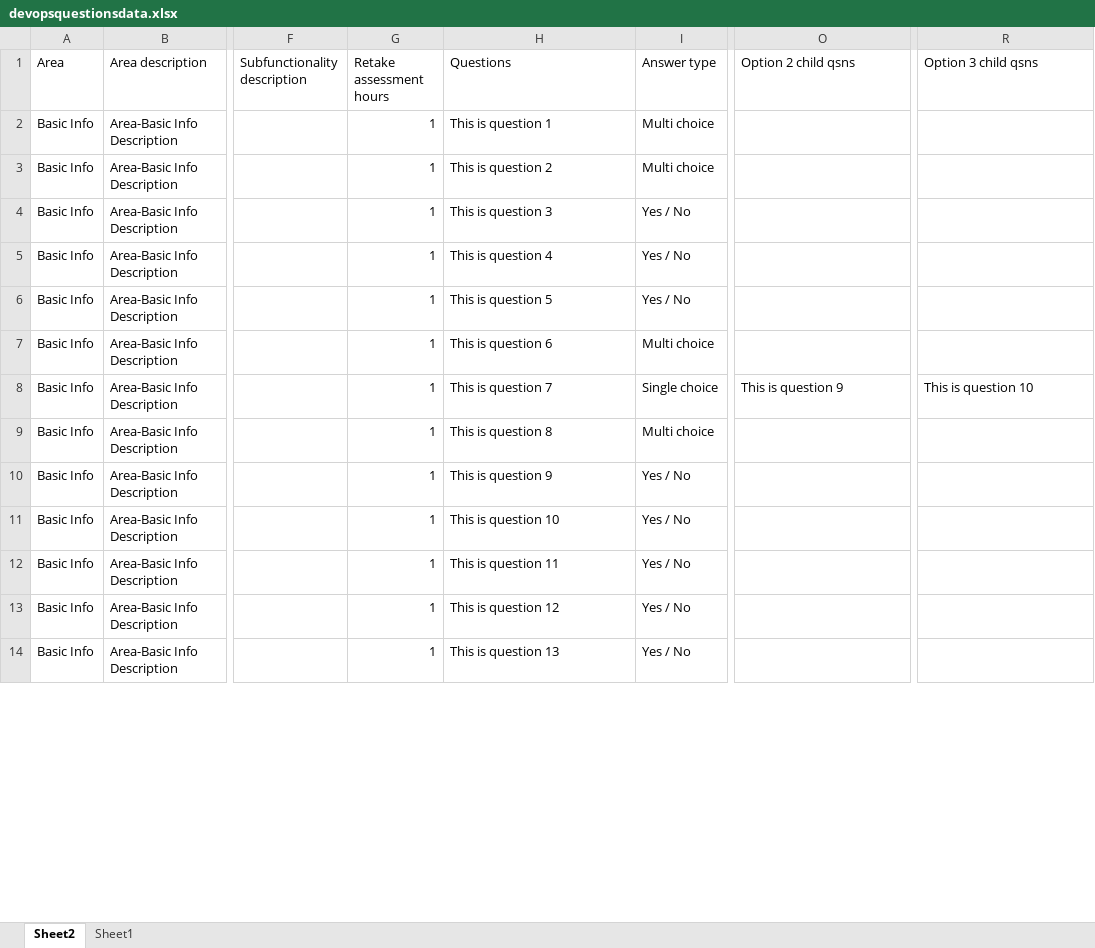
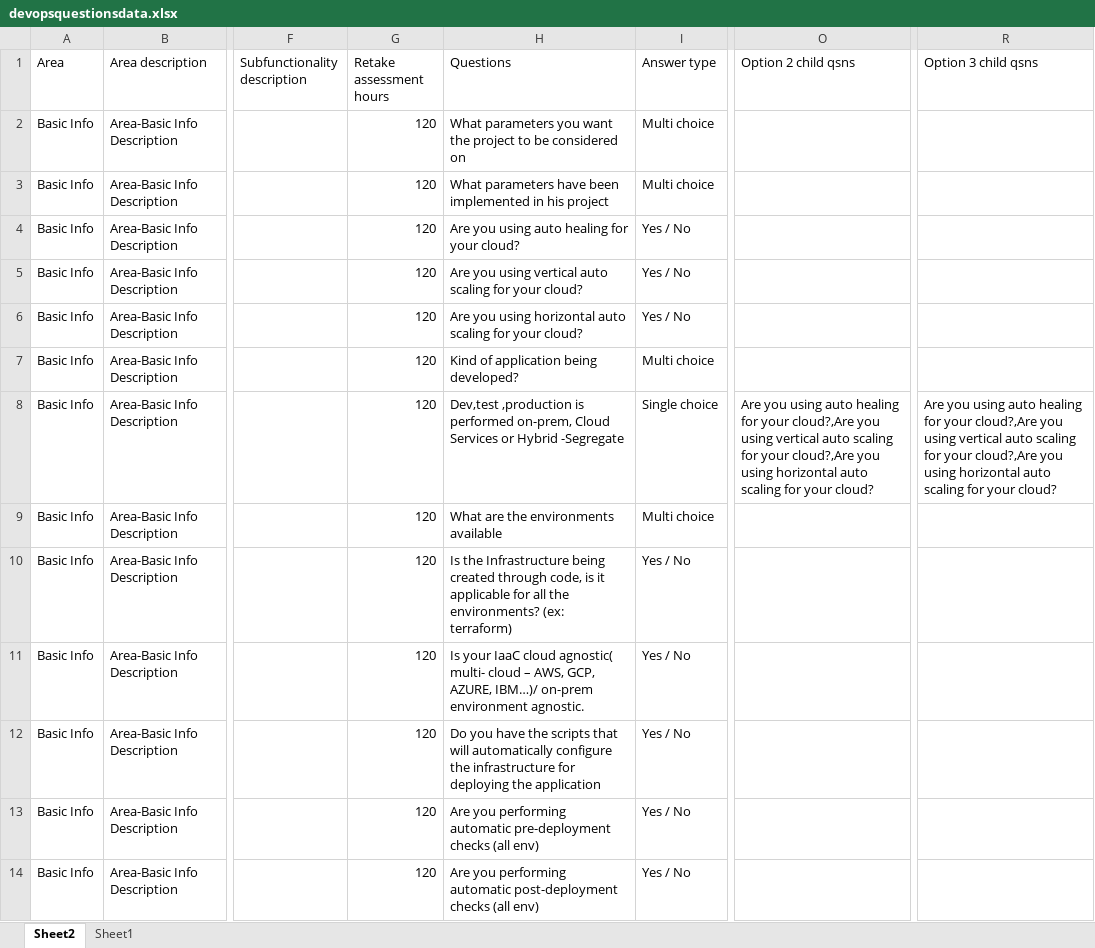
Before and after one commit to nagarathnaa/NotificationServer, an Excel workbook: DOEAssessmentApp/static/devopsquestionsdata.xlsx, sheet Sheet2, drawn as a sheet; only a part is shown, gaps mark what is left out; values as stored, in another font and other column widths than the file's, no cell formats; the diff covers the shown part only; the diff names each change by its address in the sheet, - before the commit and + after, or states it on an @@ line.

Commit message:
user defined/new questions can be added now while adding a project, new API for the same implemented; default questions file changed to previous one

```diff
--- a/DOEAssessmentApp/static/devopsquestionsdata.xlsx (sheet Sheet2)
+++ b/DOEAssessmentApp/static/devopsquestionsdata.xlsx (sheet Sheet2)
-G2:G14 (Retake assessment hours): 1
+G2:G14 (Retake assessment hours): 120
-H2 (Questions): This is question 1
+H2 (Questions): What parameters you want the project to be considered on
-H3 (Questions): This is question 2
+H3 (Questions): What parameters have been implemented in his project
-H4 (Questions): This is question 3
+H4 (Questions): Are you using auto healing for your cloud?
-H5 (Questions): This is question 4
+H5 (Questions): Are you using vertical auto scaling for your cloud?
-H6 (Questions): This is question 5
+H6 (Questions): Are you using horizontal auto scaling for your cloud?
-H7 (Questions): This is question 6
+H7 (Questions): Kind of application being developed?
-H8 (Questions): This is question 7
+H8 (Questions): Dev,test ,production is performed on-prem, Cloud Services or Hybrid -Segregate
-O8 (Option 2 child qsns): This is question 9
+O8 (Option 2 child qsns): Are you using auto healing for your cloud?,Are you using vertical auto scaling for your cloud?,Are you using horizontal auto scaling for your cloud?
-R8 (Option 3 child qsns): This is question 10
+R8 (Option 3 child qsns): Are you using auto healing for your cloud?,Are you using vertical auto scaling for your cloud?,Are you using horizontal auto scaling for your cloud?
-H9 (Questions): This is question 8
+H9 (Questions): What are the environments available
-H10 (Questions): This is question 9
+H10 (Questions): Is the Infrastructure being created through code, is it applicable for all the environments? (ex: terraform)
-H11 (Questions): This is question 10
+H11 (Questions): Is your IaaC cloud agnostic( multi- cloud – AWS, GCP, AZURE, IBM…)/ on-prem environment agnostic.
-H12 (Questions): This is question 11
+H12 (Questions): Do you have the scripts that will automatically configure the infrastructure for deploying the application
-H13 (Questions): This is question 12
+H13 (Questions): Are you performing automatic pre-deployment checks (all env)
-H14 (Questions): This is question 13
+H14 (Questions): Are you performing automatic post-deployment checks (all env)
```
Also changed, not shown: 97 edited cells elsewhere in this sheet, cell formats, 2 other files.
